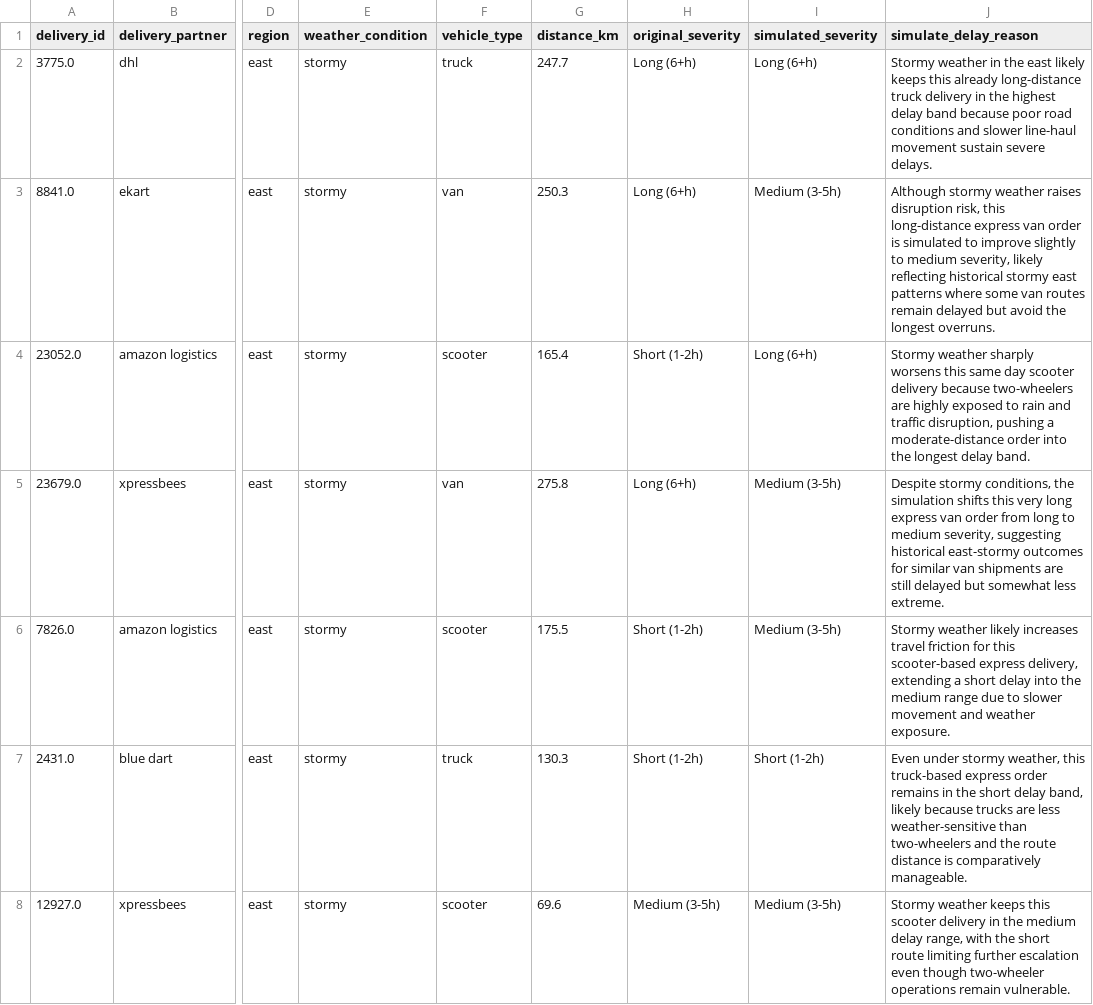
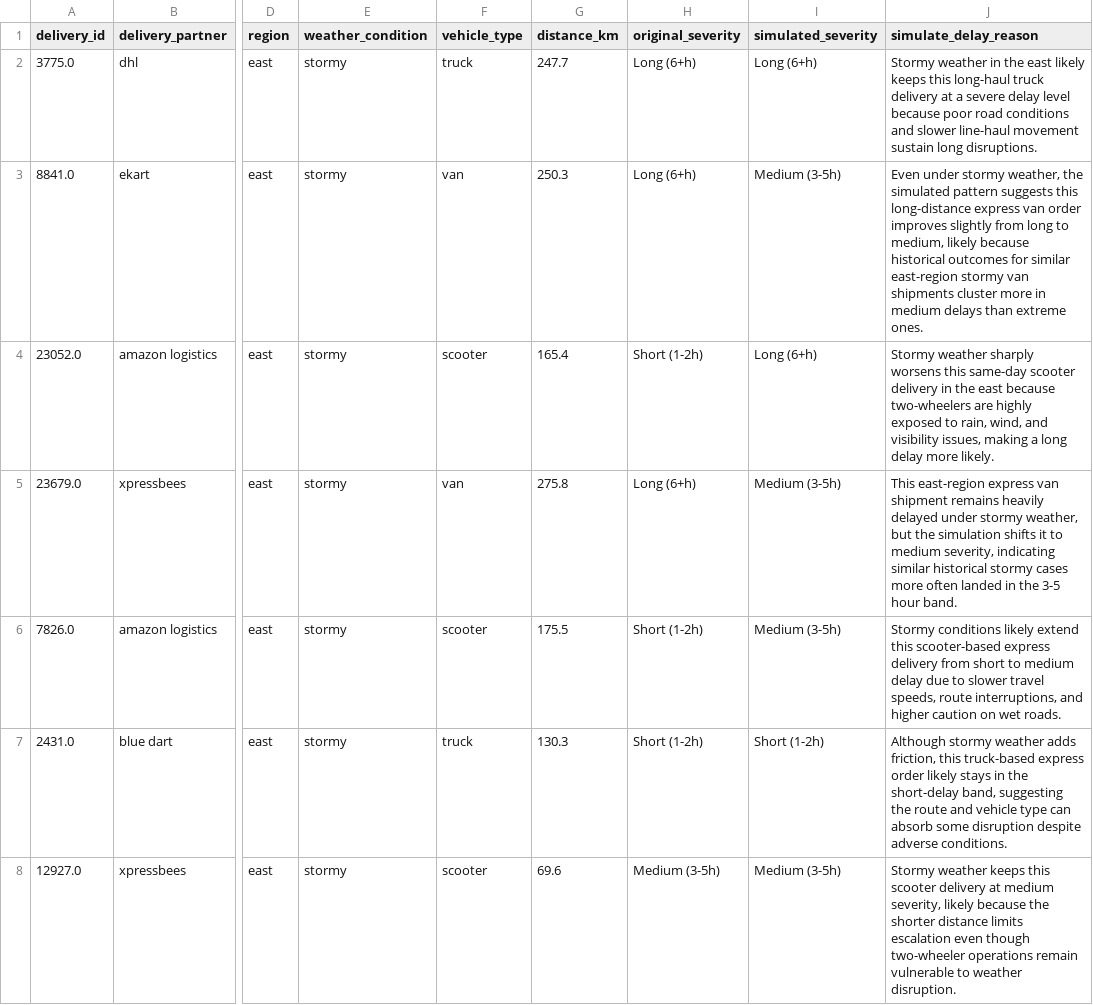
Before and after one commit to Aditi-Kulkarni-PA/supply-chain-capstone, a CSV file: supply_chain_delivery_app/output/simulate_delays_latest.csv, drawn as a sheet; only a part is shown, gaps mark what is left out; the diff covers the shown part only; the diff names each change by its address in the sheet, - before the commit and + after, or states it on an @@ line.

```diff
--- a/supply_chain_delivery_app/output/simulate_delays_latest.csv
+++ b/supply_chain_delivery_app/output/simulate_delays_latest.csv
-J2 (simulate_delay_reason): …keeps this already long-distance truck delivery in the highest delay band because poor road conditions and slower line-haul movement sustain severe delays.
+J2 (simulate_delay_reason): …keeps this long-haul truck delivery at a severe delay level because poor road conditions and slower line-haul movement sustain long disruptions.
-J3 (simulate_delay_reason): Although stormy weather raises disruption risk, this long-distance express van order is simulated to improve slightly to medium severity, likely reflecting historical stormy east patterns where some van routes remain delayed but avoid the longest overruns.
+J3 (simulate_delay_reason): Even under stormy weather, the simulated pattern suggests this long-distance express van order improves slightly from long to medium, likely because historical outcomes for similar east-region stormy van shipments cluster more in medium delays than extreme ones.
-J4 (simulate_delay_reason): …worsens this same day scooter delivery because two-wheelers are highly exposed to rain and traffic disruption, pushing a moderate-distance order into the longest delay band.
+J4 (simulate_delay_reason): …worsens this same-day scooter delivery in the east because two-wheelers are highly exposed to rain, wind, and visibility issues, making a long delay more likely.
-J5 (simulate_delay_reason): Despite stormy conditions, the simulation shifts this very long express van order from long to medium severity, suggesting historical east-stormy outcomes for similar van shipments are still delayed but somewhat less extreme.
+J5 (simulate_delay_reason): This east-region express van shipment remains heavily delayed under stormy weather, but the simulation shifts it to medium severity, indicating similar historical stormy cases more often landed in the 3-5 hour band.
-J6 (simulate_delay_reason): Stormy weather likely increases travel friction for this scooter-based express delivery, extending a short delay into the medium range due to slower movement and weather exposure.
+J6 (simulate_delay_reason): Stormy conditions likely extend this scooter-based express delivery from short to medium delay due to slower travel speeds, route interruptions, and higher caution on wet roads.
-J7 (simulate_delay_reason): Even under stormy weather, this truck-based express order remains in the short delay band, likely because trucks are less weather-sensitive than two-wheelers and the route distance is comparatively manageable.
+J7 (simulate_delay_reason): Although stormy weather adds friction, this truck-based express order likely stays in the short-delay band, suggesting the route and vehicle type can absorb some disruption despite adverse conditions.
-J8 (simulate_delay_reason): …scooter delivery in the medium delay range, with the short route limiting further escalation even though two-wheeler operations remain vulnerable.
+J8 (simulate_delay_reason): …scooter delivery at medium severity, likely because the shorter distance limits escalation even though two-wheeler operations remain vulnerable to weather disruption.
```
Also changed, not shown: 39 edited cells elsewhere in this file, supply_chain_delivery_app/output/daily_delivery_delay_prediction.csv, supply_chain_delivery_app/output/email_alerts.csv, 50 other files.
